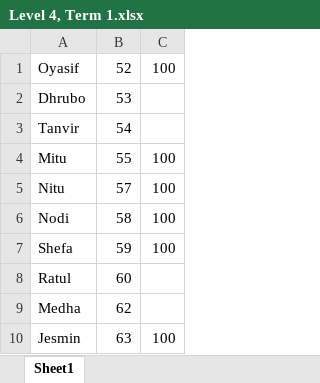
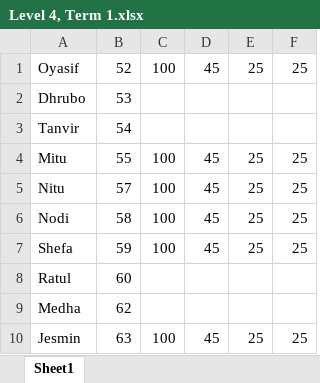
Before and after one commit to Basedul/Level-four-term-one, an Excel workbook: LevelFourTermOne/Level 4, Term 1.xlsx, sheet Sheet1, drawn as a sheet; only a part is shown; values as stored, in another font and other column widths than the file's, no borders; the diff names each change by its address in the sheet, - before the commit and + after, or states it on an @@ line.

```diff
--- a/LevelFourTermOne/Level 4, Term 1.xlsx (sheet Sheet1)
+++ b/LevelFourTermOne/Level 4, Term 1.xlsx (sheet Sheet1)
+column D, rows 1-10: 45 |  |  | 45 | 45 | 45 | 45 |  |  | 45
+column E, rows 1-10: 25 |  |  | 25 | 25 | 25 | 25 |  |  | 25
+column F, rows 1-10: 25 |  |  | 25 | 25 | 25 | 25 |  |  | 25
```
Also changed, not shown: 22 other files.
